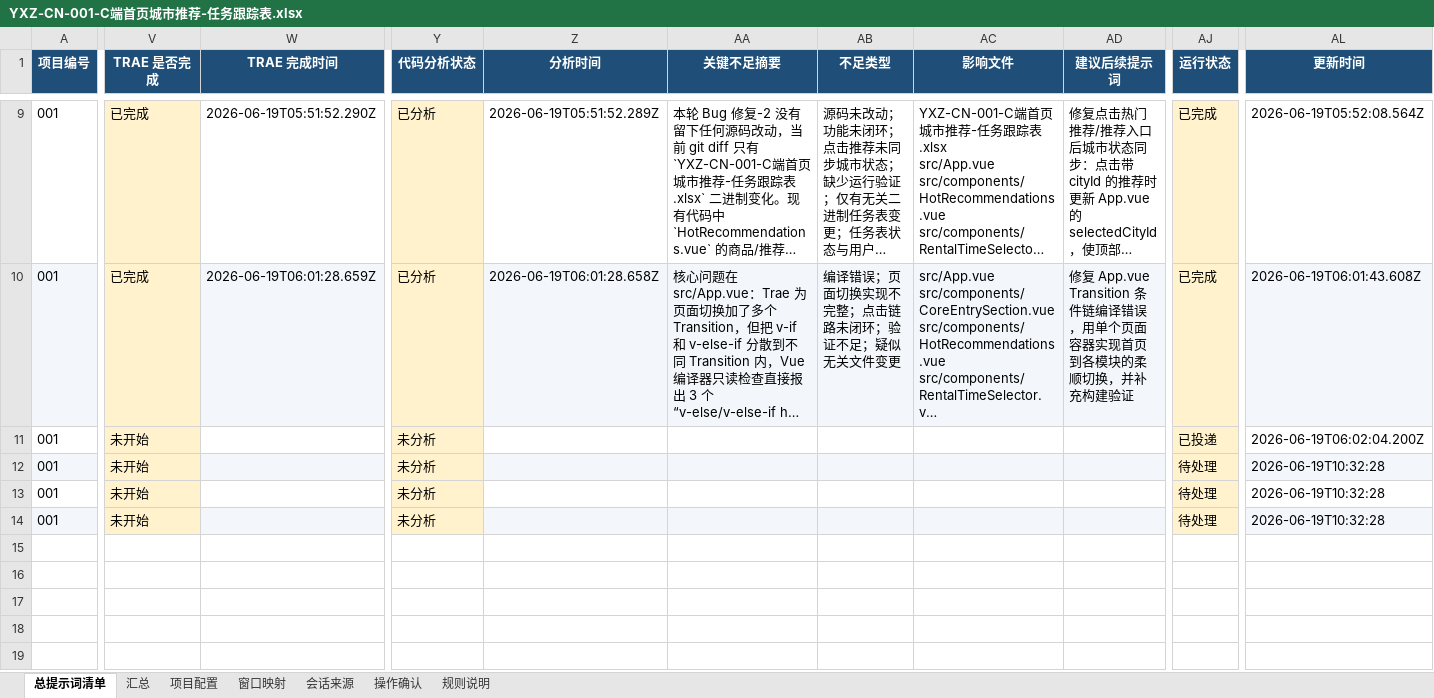
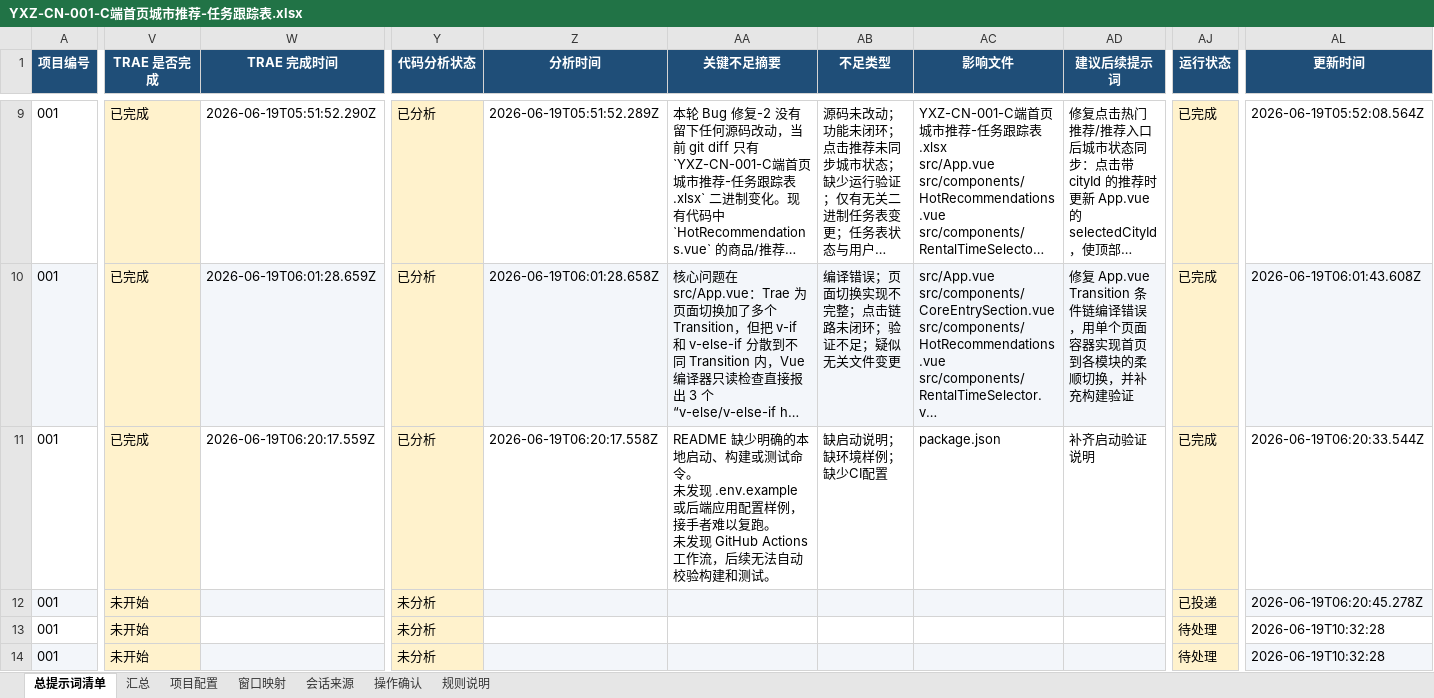
Before and after one commit to zhijie435/trae-yxz-001-c-home-city-recommend, an Excel workbook: YXZ-CN-001-C端首页城市推荐-任务跟踪表.xlsx, sheet 总提示词清单, drawn as a sheet; only a part is shown, gaps mark what is left out; long unchanged cells end in …; values as stored, in another font and other column widths than the file's, no borders; ↵ is a line break in a cell; the diff covers the shown part only; the diff names each change by its address in the sheet, - before the commit and + after, or states it on an @@ line.

Commit message:
.3999348844658896:3158e02818f751172ab4bfe2c47a4ae9_6a34dfb93d631dd010d93f53.6a34dfba3d631dd010d93f55.6a34dfbaf806776cd2c66728:Trae CN.T(2026/6/19 14:20:42)

```diff
--- a/YXZ-CN-001-C端首页城市推荐-任务跟踪表.xlsx (sheet 总提示词清单)
+++ b/YXZ-CN-001-C端首页城市推荐-任务跟踪表.xlsx (sheet 总提示词清单)
-V11 (TRAE 是否完成): 未开始
+V11 (TRAE 是否完成): 已完成
-W11 (TRAE 完成时间): (empty)
+W11 (TRAE 完成时间): 2026-06-19T06:20:17.559Z
-Y11 (代码分析状态): 未分析
+Y11 (代码分析状态): 已分析
-Z11 (分析时间): (empty)
+Z11 (分析时间): 2026-06-19T06:20:17.558Z
-AA11 (关键不足摘要): (empty)
+AA11 (关键不足摘要): README 缺少明确的本地启动、构建或测试命令。 ↵ 未发现 .env.example 或后端应用配置样例，接手者难以复跑。 ↵ 未发现 GitHub Actions 工作流，后续无法自动校验构建和测试。
-AB11 (不足类型): (empty)
+AB11 (不足类型): 缺启动说明；缺环境样例；缺少CI配置
-AC11 (影响文件): (empty)
+AC11 (影响文件): package.json
-AD11 (建议后续提示词): (empty)
+AD11 (建议后续提示词): 补齐启动验证说明
-AJ11 (运行状态): 已投递
+AJ11 (运行状态): 已完成
-AL11 (更新时间): 2026-06-19T06:02:04.200Z
+AL11 (更新时间): 2026-06-19T06:20:33.544Z
-AJ12 (运行状态): 待处理
+AJ12 (运行状态): 已投递
-AL12 (更新时间): 2026-06-19T10:32:28
+AL12 (更新时间): 2026-06-19T06:20:45.278Z
```
Also changed, not shown: 11 edited cells elsewhere in this sheet, 8 other files.
